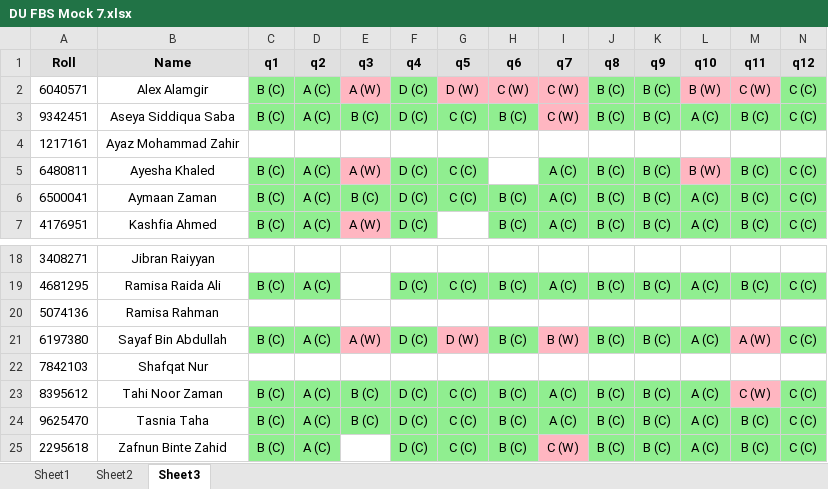
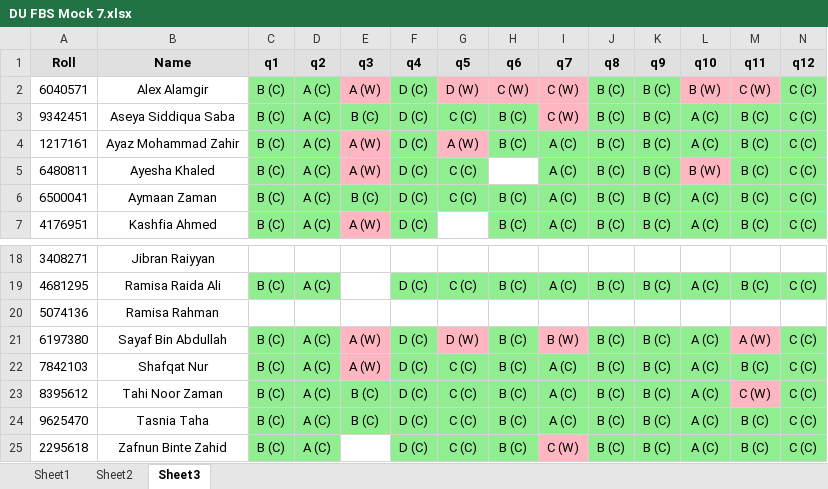
Before and after one commit to Ahnafahad/VH-Website, an Excel workbook: Results/DU FBS Mocks/DU FBS Mock 7.xlsx, sheet Sheet3, drawn as a sheet; only a part is shown, gaps mark what is left out; values as stored, in another font and other column widths than the file's, no borders; removed rows and columns are numbered as before the commit, all else as after; rows hold the shown columns only; the diff names each change by its address in the sheet, - before the commit and + after, or states it on an @@ line.

```diff
--- a/Results/DU FBS Mocks/DU FBS Mock 7.xlsx (sheet Sheet3)
+++ b/Results/DU FBS Mocks/DU FBS Mock 7.xlsx (sheet Sheet3)
-row 4: 1217161 | Ayaz Mohammad Zahir
+row 4: 1217161 | Ayaz Mohammad Zahir | B (C) | A (C) | A (W) | D (C) | A (W) | B (C) | A (C) | B (C) | B (C) | A (C) | B (C) | C (C)
-row 22: 7842103 | Shafqat Nur
+row 22: 7842103 | Shafqat Nur | B (C) | A (C) | A (W) | D (C) | C (C) | B (C) | A (C) | B (C) | B (C) | A (C) | B (C) | C (C)
```
Also changed, not shown: Results/DU FBS Mocks/DU FBS Mock 6.xlsx, 6 other files.
